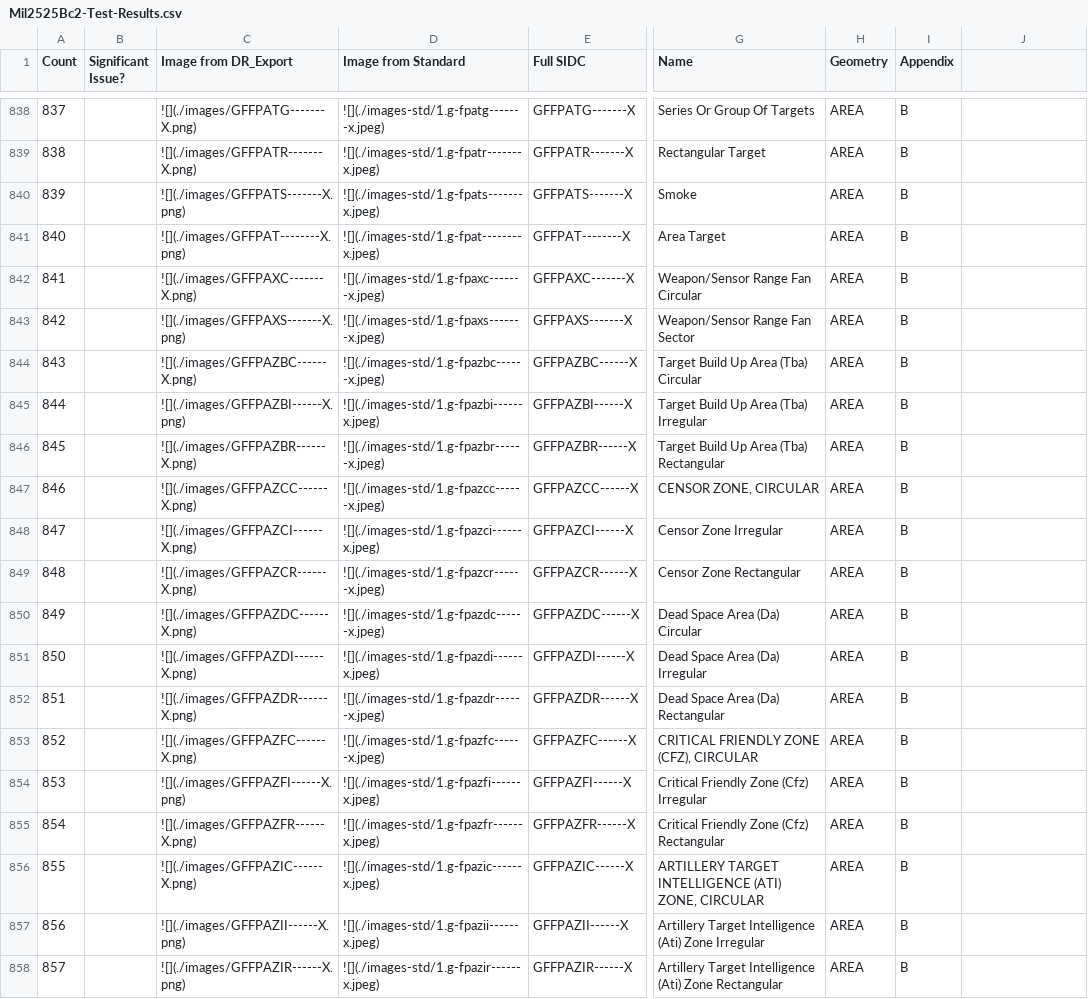
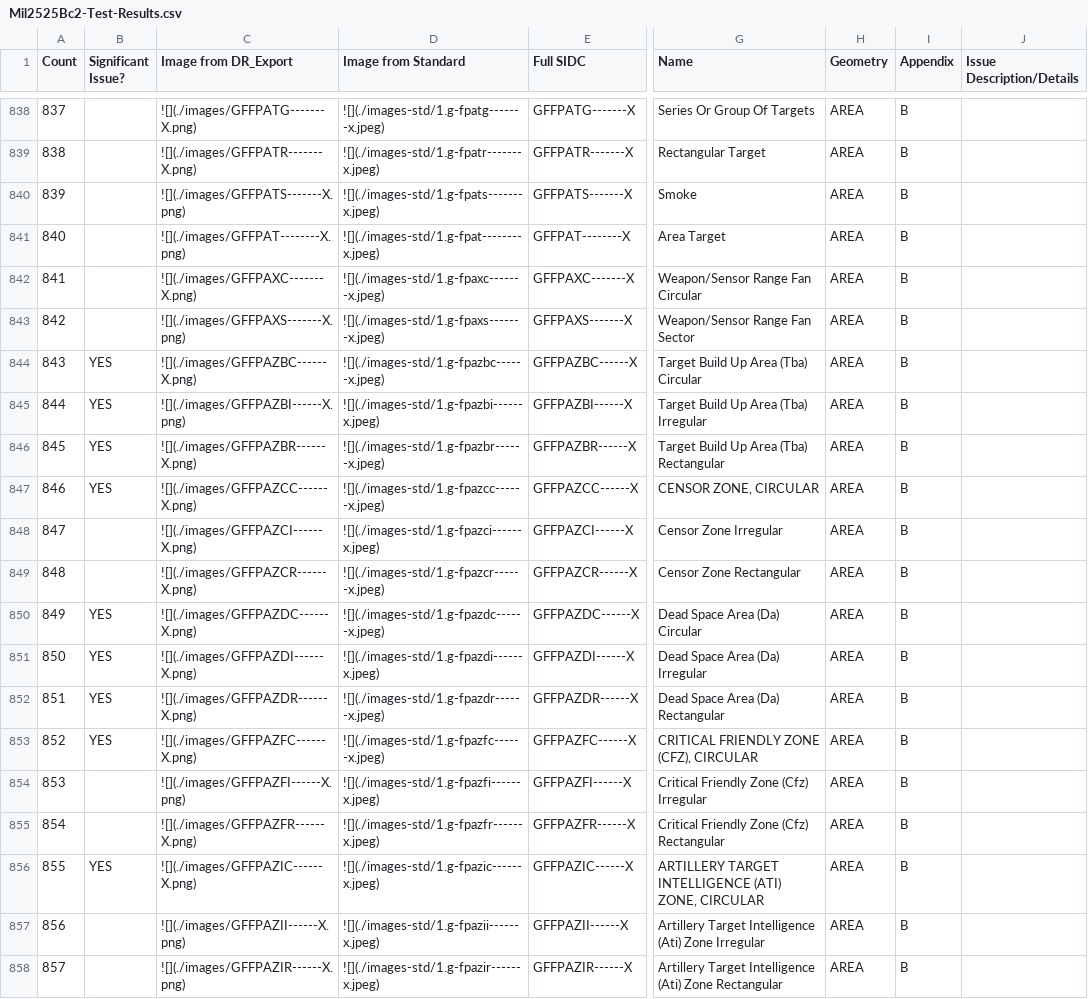
Before and after one commit to csmoore/mil2525-testing, a CSV file: mil2525bc2/Mil2525Bc2-Test-Results.csv, drawn as a sheet; only a part is shown, gaps mark what is left out; the diff covers the shown part only; the diff names each change by its address in the sheet, - before the commit and + after, or states it on an @@ line.

```diff
--- a/mil2525bc2/Mil2525Bc2-Test-Results.csv
+++ b/mil2525bc2/Mil2525Bc2-Test-Results.csv
-J1: (empty)
+J1: Issue Description/Details
-B844:B847 (Significant Issue?): (empty)
+B844:B847 (Significant Issue?): YES
-B850:B853 (Significant Issue?): (empty)
+B850:B853 (Significant Issue?): YES
-B856 (Significant Issue?): (empty)
+B856 (Significant Issue?): YES
```
Also changed, not shown: 99 edited cells elsewhere in this file, 1 other file.
